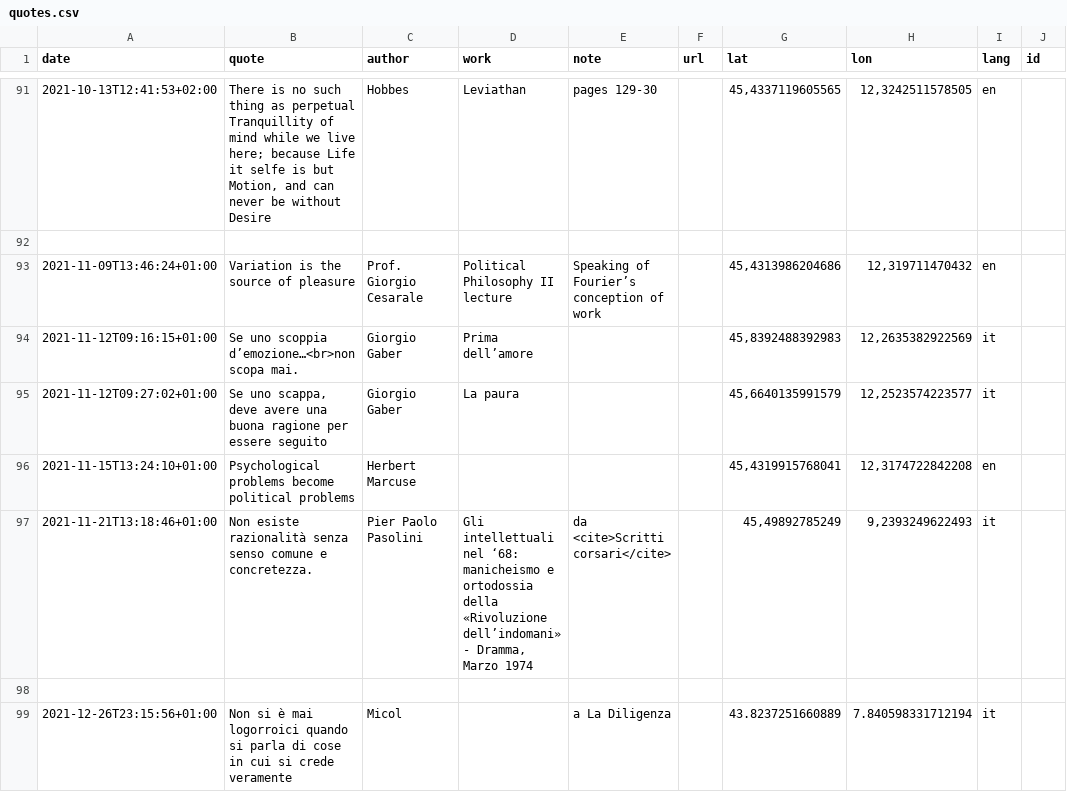
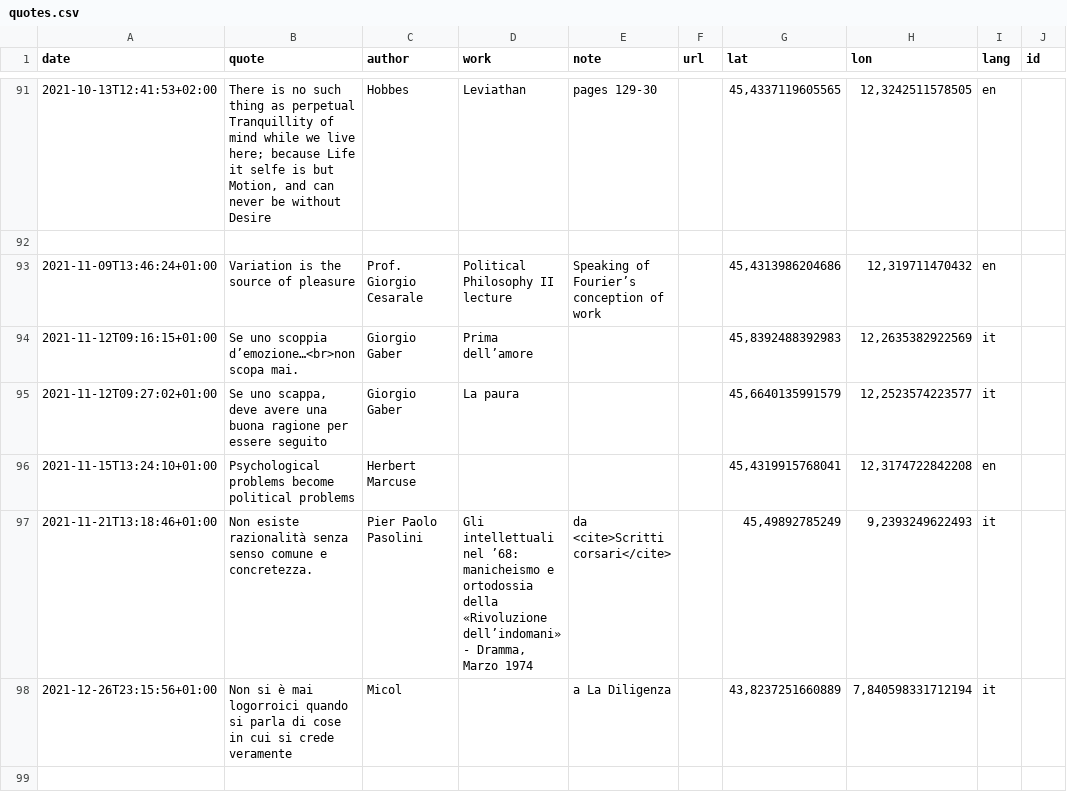
Before and after one commit to xplosionmind/data, a CSV file: quotes.csv, drawn as a sheet; only a part is shown, gaps mark what is left out; removed rows and columns are numbered as before the commit, all else as after; the diff names each change by its address in the sheet, - before the commit and + after, or states it on an @@ line.

```diff
--- a/quotes.csv
+++ b/quotes.csv
-D97 (work): …intellettuali nel ‘68: manicheismo e…
+D97 (work): …intellettuali nel ’68: manicheismo e…
-row 98: (empty)
-G98 (lat): 43.8237251660889
+G98 (lat): 43,8237251660889
-H98 (lon): 7.840598331712194
+H98 (lon): 7,840598331712194
```
Also changed, not shown: books-wishlist.csv.
